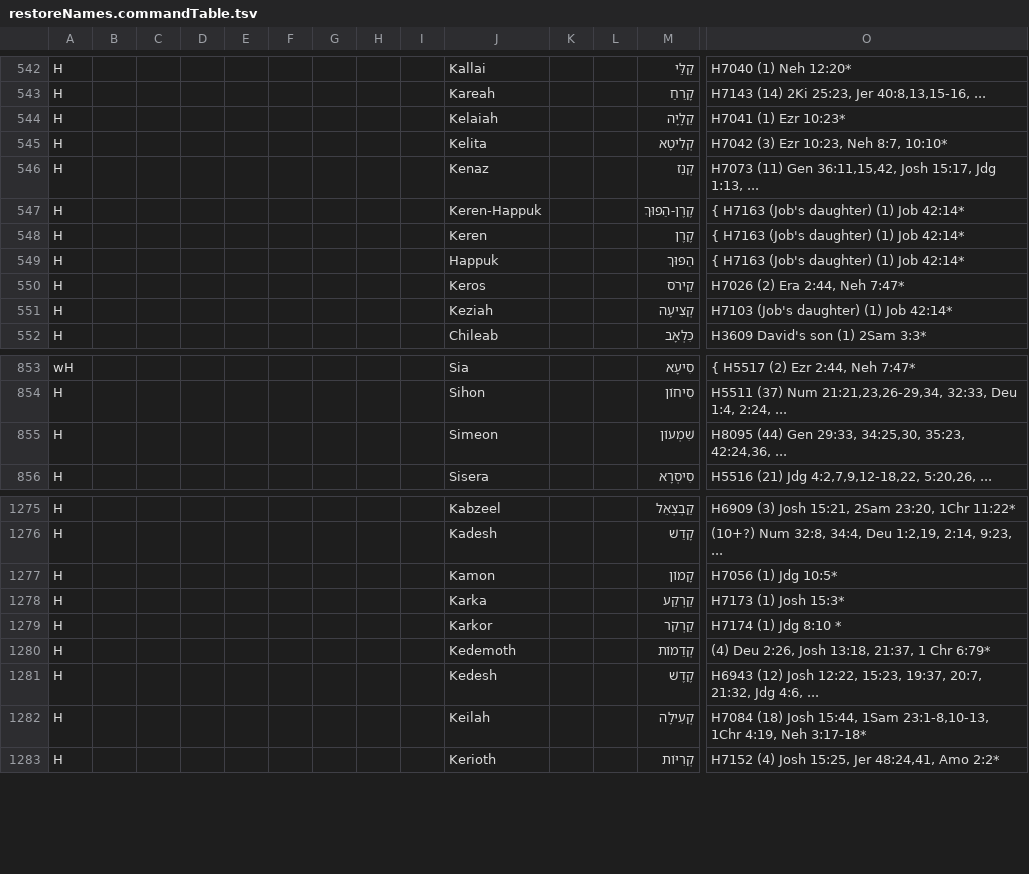
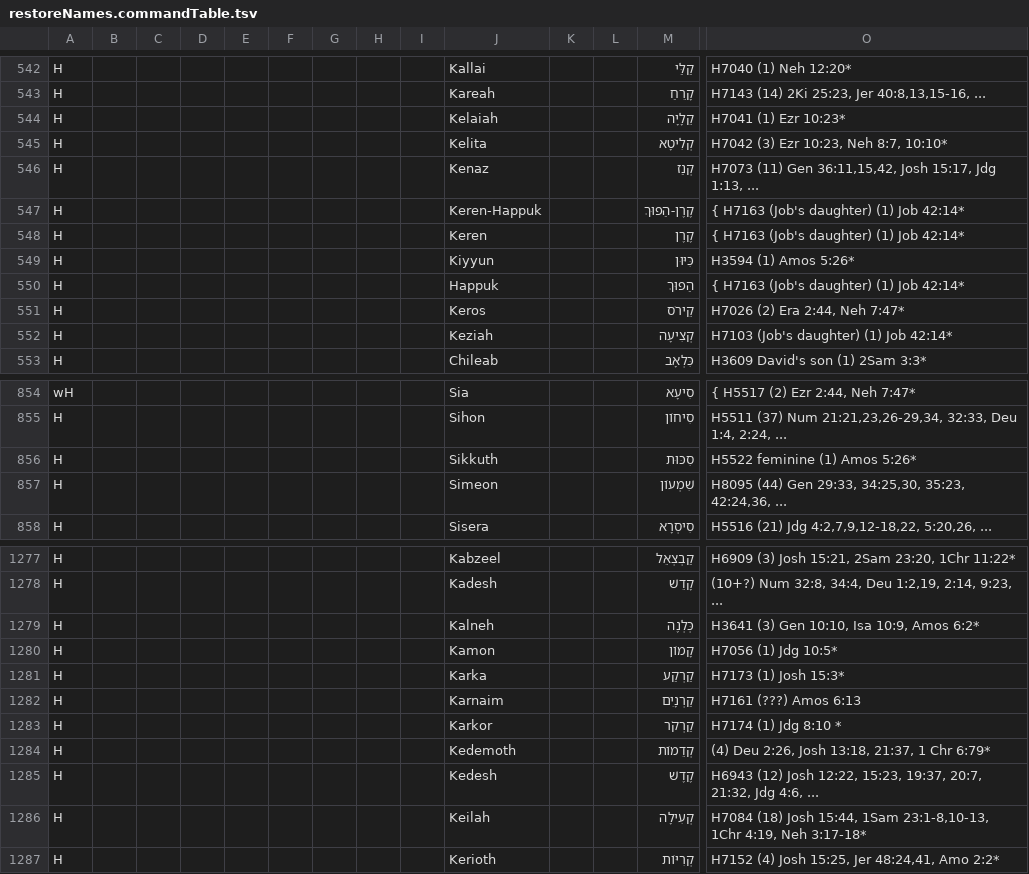
Before and after one commit to Freely-Given-org/OpenEnglishTranslation--OET, a TSV file: scripts/ScriptedOTUpdates/restoreNames.commandTable.tsv, drawn as a sheet; only a part is shown, gaps mark what is left out; rows hold the shown columns only; the diff names each change by its address in the sheet, - before the commit and + after, or states it on an @@ line.

```diff
--- a/scripts/ScriptedOTUpdates/restoreNames.commandTable.tsv
+++ b/scripts/ScriptedOTUpdates/restoreNames.commandTable.tsv
+row 549: H |  |  |  |  |  |  |  |  | Kiyyun |  |  | כִּיּוּן | H3594 (1) Amos 5:26*
+row 856: H |  |  |  |  |  |  |  |  | Sikkuth |  |  | סִכּוּת | H5522 feminine (1) Amos 5:26*
+row 1279: H |  |  |  |  |  |  |  |  | Kalneh |  |  | כְּלְנֶה | H3641 (3) Gen 10:10, Isa 10:9, Amos 6:2*
+row 1282: H |  |  |  |  |  |  |  |  | Karnaim |  |  | קַרְנָיִם | H7161 (???) Amos 6:13
```
Also changed, not shown: 12 other files.
